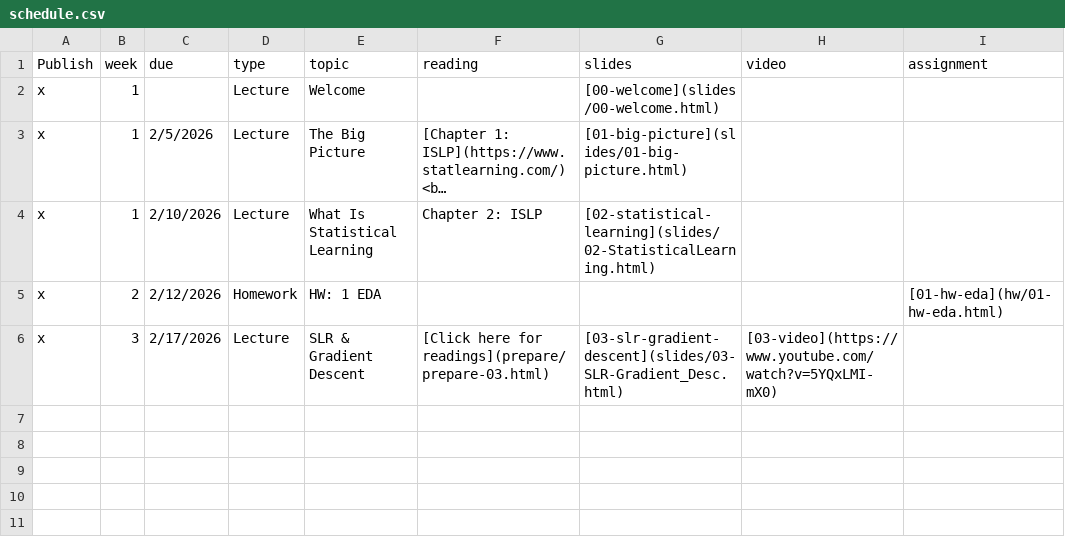
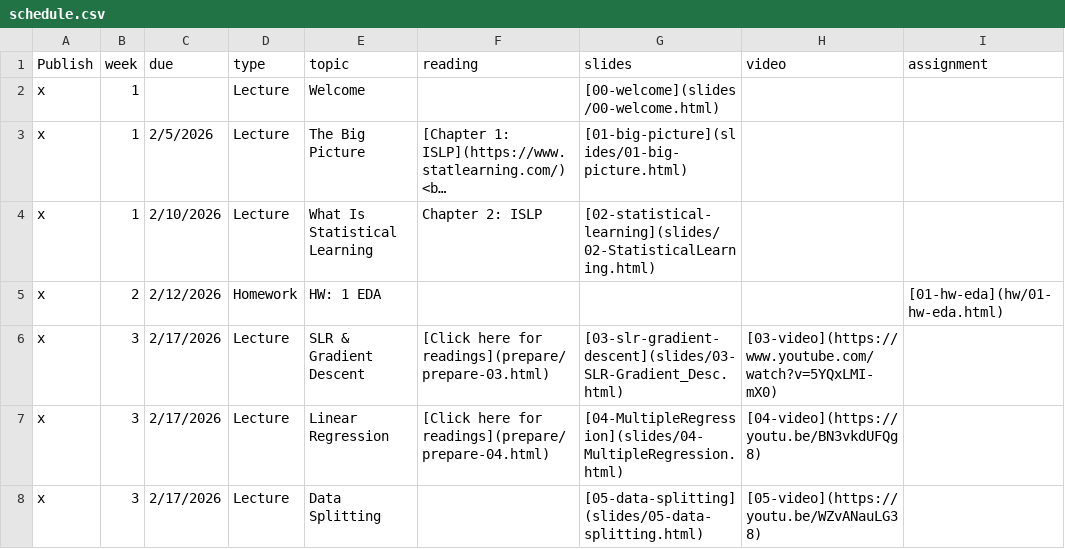
Before and after one commit to EricFriedlander/math4025sp26, a CSV file: course-info/schedule.csv, drawn as a sheet; long unchanged cells end in …; the diff names each change by its address in the sheet, - before the commit and + after, or states it on an @@ line.

Commit message:
Upload three videos

```diff
--- a/course-info/schedule.csv
+++ b/course-info/schedule.csv
+row 7: x | 3 | 2/17/2026 | Lecture | Linear Regression | [Click here for readings](prepare/prepare-04.html) | [04-MultipleRegression](slides/04-MultipleRegression.html) | [04-video](https://youtu.be/BN3vkdUFQg8)
+row 8: x | 3 | 2/17/2026 | Lecture | Data Splitting |  | [05-data-splitting](slides/05-data-splitting.html) | [05-video](https://youtu.be/WZvANauLG38)
```
Also changed, not shown: 16 other files.
